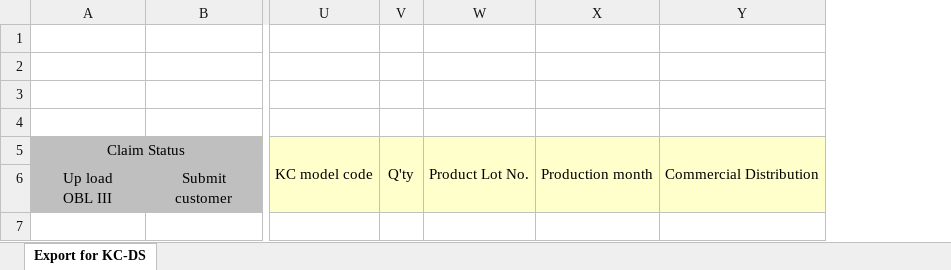
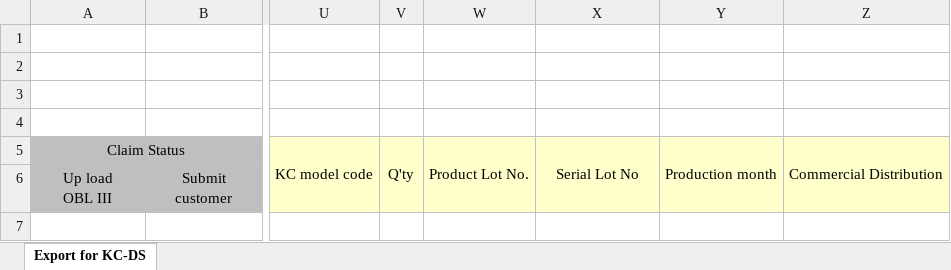
Before and after one commit to kittnan/RGAS, an Excel workbook: src/assets/excel/report-kc-dc2.xlsx, sheet Export for KC-DS, drawn as a sheet; only a part is shown, gaps mark what is left out; values as stored, in another font and other column widths than the file's, no borders; the diff names each change by its address in the sheet, - before the commit and + after, or states it on an @@ line.

```diff
--- a/src/assets/excel/report-kc-dc2.xlsx (sheet Export for KC-DS)
+++ b/src/assets/excel/report-kc-dc2.xlsx (sheet Export for KC-DS)
+column X, rows 5-7: Serial Lot No |  | Production month
```
Also changed, not shown: 10 other files.
